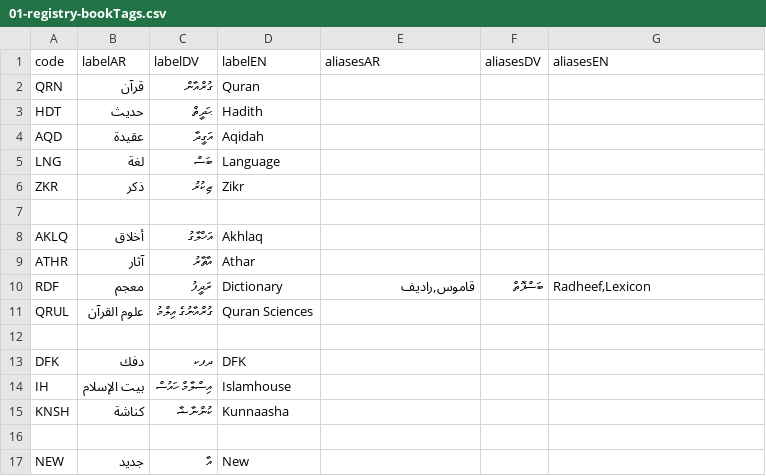
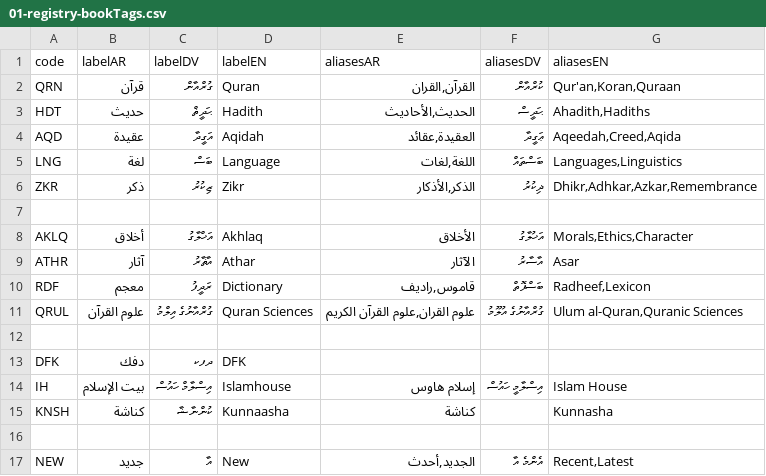
Before and after one commit to hadithmv/hadithmv.github.io, a CSV file: codebase/data/01-registry-bookTags.csv, drawn as a sheet; only a part is shown; the diff covers the shown part only.

Commit message:
Update to v6.9.85, Update 1 file
2026-08-14 12:30

- Update: codebase/data/01-registry-bookTags.csv

```diff
--- a/codebase/data/01-registry-bookTags.csv
+++ b/codebase/data/01-registry-bookTags.csv
@@ -1,17 +1,17 @@
 code,labelAR,labelDV,labelEN,aliasesAR,aliasesDV,aliasesEN
-QRN,قرآن,ގުރްއާން,Quran,,,
-HDT,حديث,ޙަދީޘް,Hadith,,,
-AQD,عقيدة,އަގީދާ,Aqidah,,,
-LNG,لغة,ބަސް,Language,,,
-ZKR,ذكر,ޒިކުރު,Zikr,,,
+QRN,قرآن,ގުރްއާން,Quran,"القرآن,القران",ކުރްއާން,"Qur'an,Koran,Quraan"
+HDT,حديث,ޙަދީޘް,Hadith,"الحديث,الأحاديث",ޙަދީސް,"Ahadith,Hadiths"
+AQD,عقيدة,އަގީދާ,Aqidah,"العقيدة,عقائد",ޢަގީދާ,"Aqeedah,Creed,Aqida"
+LNG,لغة,ބަސް,Language,"اللغة,لغات",ބަސްތައް,"Languages,Linguistics"
+ZKR,ذكر,ޒިކުރު,Zikr,"الذكر,الأذكار",ޛިކުރު,"Dhikr,Adhkar,Azkar,Remembrance"
 
-AKLQ,أخلاق,އަޚްލާގު,Akhlaq,,,
-ATHR,آثار,އާޘާރު,Athar,,,
+AKLQ,أخلاق,އަޚްލާގު,Akhlaq,الأخلاق,އަޚުލާގު,"Morals,Ethics,Character"
+ATHR,آثار,އާޘާރު,Athar,الآثار,އާސާރު,Asar
 RDF,معجم,ރަދީފު,Dictionary,"قاموس,راديف",ބަސްފޮތް,"Radheef,Lexicon"
-QRUL,علوم القرآن,ގުރްއާނުގެ އިލްމު,Quran Sciences,,,
+QRUL,علوم القرآن,ގުރްއާނުގެ އިލްމު,Quran Sciences,"علوم القران,علوم القرآن الكريم",ގުރްއާނުގެ އުލޫމު,"Ulum al-Quran,Quranic Sciences"
 
 DFK,دفك,ދފކ,DFK,,,
-IH,بيت الإسلام,އިސްލާމް ހައުސް,Islamhouse,,,
-KNSH,كناشة,ކުންނާޝާ,Kunnaasha,,,
+IH,بيت الإسلام,އިސްލާމް ހައުސް,Islamhouse,إسلام هاوس,އިސްލާމީ ހައުސް,Islam House
+KNSH,كناشة,ކުންނާޝާ,Kunnaasha,كناشة,,Kunnasha
 
-NEW,جديد,އާ,New,,,
+NEW,جديد,އާ,New,"الجديد,أحدث",އެންމެ އާ,"Recent,Latest"
```
Also changed, not shown: 11 edited cells elsewhere in this file.
